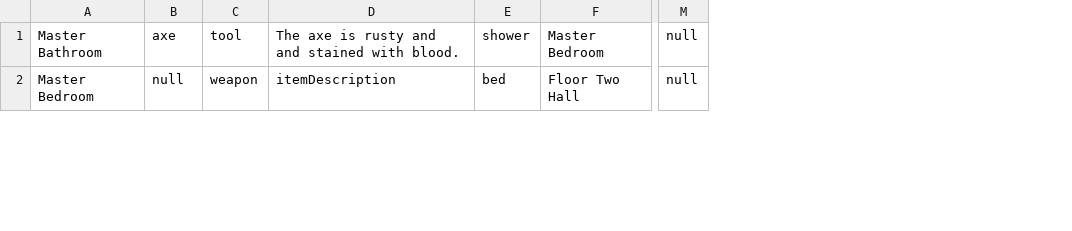
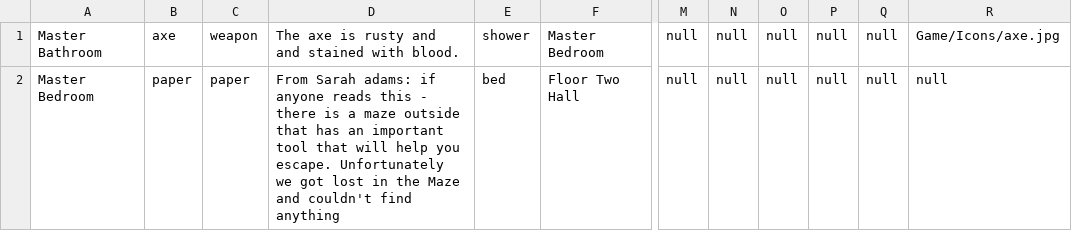
Before and after one commit to dkwon253/RuntimeTerror, a CSV file: out/artifacts/RuntimeTerror_jar/Game/RoomData/data.csv, drawn as a sheet; only a part is shown, gaps mark what is left out; the diff covers the shown part only; the diff names each change by its address in the sheet, - before the commit and + after, or states it on an @@ line.

```diff
--- a/out/artifacts/RuntimeTerror_jar/Game/RoomData/data.csv
+++ b/out/artifacts/RuntimeTerror_jar/Game/RoomData/data.csv
+column N, rows 1-2: null | null
+column O, rows 1-2: null | null
+column P, rows 1-2: null | null
+column Q, rows 1-2: null | null
+column R, rows 1-2: Game/Icons/axe.jpg | null
-C1: tool
+C1: weapon
-B2: null
+B2: paper
-C2: weapon
+C2: paper
-D2: itemDescription
+D2: From Sarah adams: if anyone reads this - there is a maze outside that has an important tool that will help you escape. Unfortunately we got lost in the Maze and couldn't find anything
```
Also changed, not shown: 11 edited cells elsewhere in this file, 26 other files.
